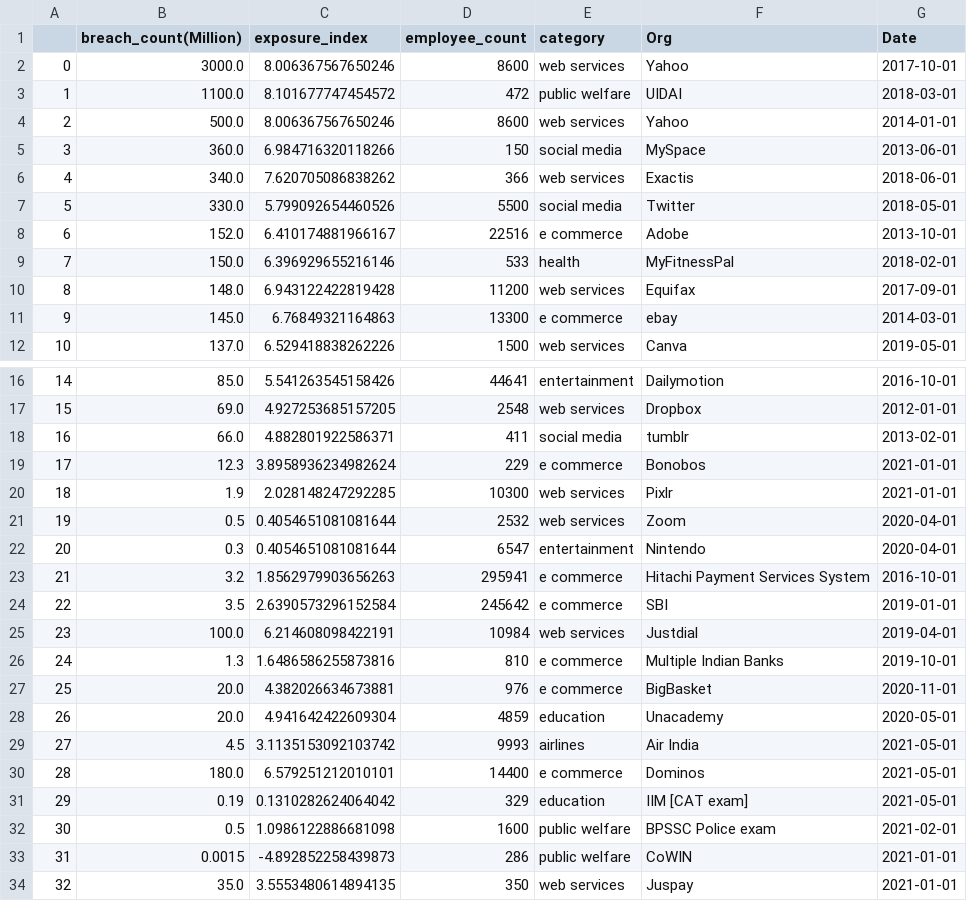
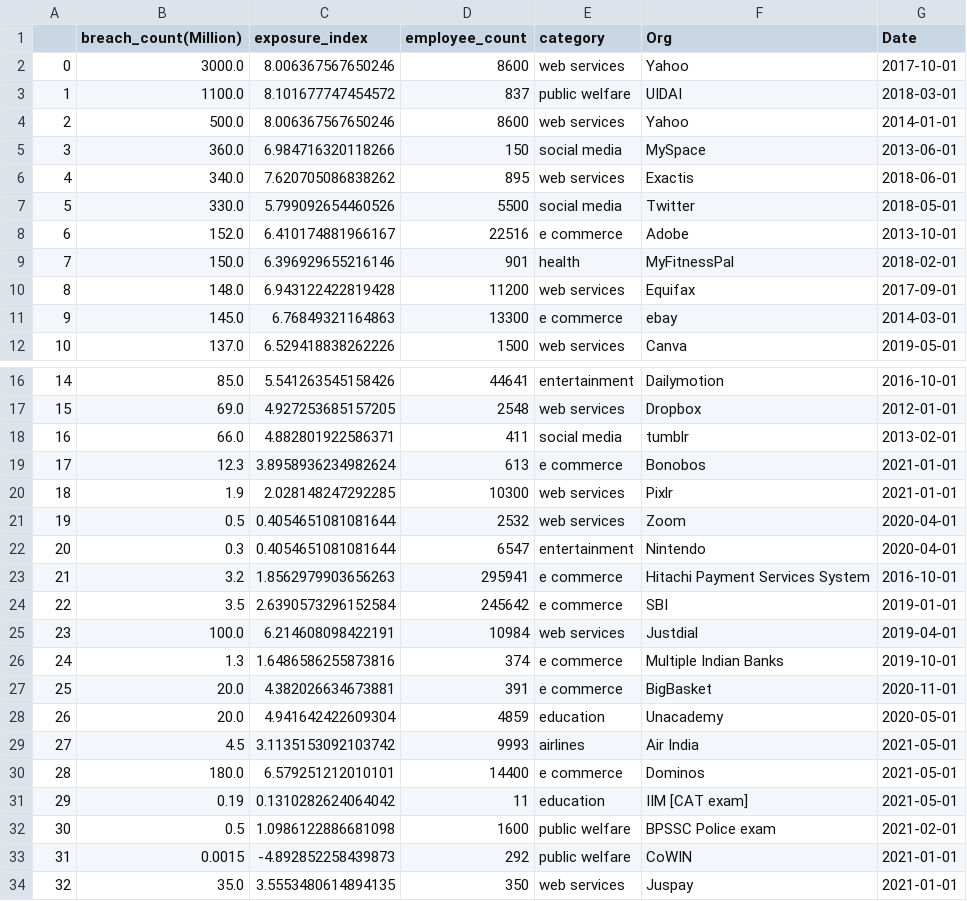
Before and after one commit to isbdiri/Data-Breach, a CSV file: collect_data/final/scatter_data.csv, drawn as a sheet; only a part is shown, gaps mark what is left out.

```diff
--- a/collect_data/final/scatter_data.csv
+++ b/collect_data/final/scatter_data.csv
@@ -2,9 +2,9 @@
 0,3000.0,8.006367567650246,8600,web services,Yahoo,2017-10-01
-1,1100.0,8.101677747454572,472,public welfare,UIDAI,2018-03-01
+1,1100.0,8.101677747454572,837,public welfare,UIDAI,2018-03-01
 2,500.0,8.006367567650246,8600,web services,Yahoo,2014-01-01
 3,360.0,6.984716320118266,150,social media,MySpace,2013-06-01
-4,340.0,7.620705086838262,366,web services,Exactis,2018-06-01
+4,340.0,7.620705086838262,895,web services,Exactis,2018-06-01
 5,330.0,5.799092654460526,5500,social media,Twitter,2018-05-01
 6,152.0,6.410174881966167,22516,e commerce,Adobe,2013-10-01
-7,150.0,6.396929655216146,533,health,MyFitnessPal,2018-02-01
+7,150.0,6.396929655216146,901,health,MyFitnessPal,2018-02-01
 8,148.0,6.943122422819428,11200,web services,Equifax,2017-09-01
@@ -18,3 +18,3 @@
 16,66.0,4.882801922586371,411,social media,tumblr,2013-02-01
-17,12.3,3.8958936234982624,229,e commerce,Bonobos,2021-01-01
+17,12.3,3.8958936234982624,613,e commerce,Bonobos,2021-01-01
 18,1.9,2.028148247292285,10300,web services,Pixlr,2021-01-01
@@ -25,4 +25,4 @@
 23,100.0,6.214608098422191,10984,web services,Justdial,2019-04-01
-24,1.3,1.6486586255873816,810,e commerce,Multiple Indian Banks,2019-10-01
-25,20.0,4.382026634673881,976,e commerce,BigBasket,2020-11-01
+24,1.3,1.6486586255873816,374,e commerce,Multiple Indian Banks,2019-10-01
+25,20.0,4.382026634673881,391,e commerce,BigBasket,2020-11-01
 26,20.0,4.941642422609304,4859,education,Unacademy,2020-05-01
@@ -30,5 +30,5 @@
 28,180.0,6.579251212010101,14400,e commerce,Dominos,2021-05-01
-29,0.19,0.1310282624064042,329,education,IIM [CAT exam],2021-05-01
+29,0.19,0.1310282624064042,11,education,IIM [CAT exam],2021-05-01
 30,0.5,1.0986122886681098,1600,public welfare,BPSSC Police exam,2021-02-01
-31,0.0015,-4.892852258439873,286,public welfare,CoWIN,2021-01-01
+31,0.0015,-4.892852258439873,292,public welfare,CoWIN,2021-01-01
 32,35.0,3.5553480614894135,350,web services,Juspay,2021-01-01
```
Also changed, not shown: 3 other files.
